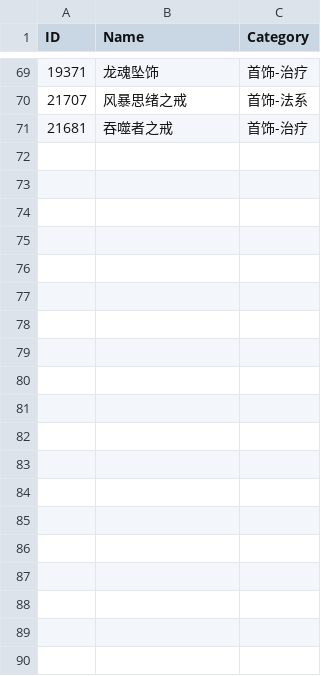
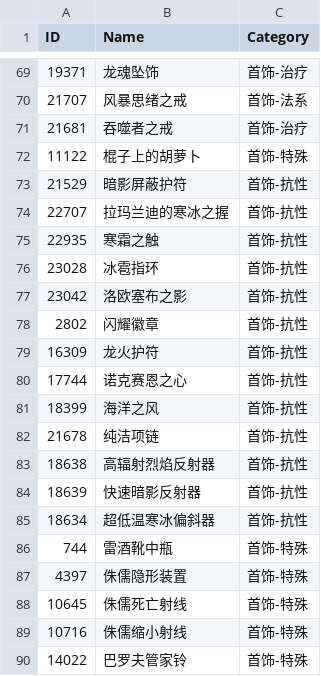
Before and after one commit to onesfto/wow_classic_era, a CSV file: Interface/AddOns/Onesfto/CSV/首饰.csv, drawn as a sheet; only a part is shown, gaps mark what is left out; the diff covers the shown part only; the diff names each change by its address in the sheet, - before the commit and + after, or states it on an @@ line.

```diff
--- a/Interface/AddOns/Onesfto/CSV/首饰.csv
+++ b/Interface/AddOns/Onesfto/CSV/首饰.csv
+row 72: 11122 | 棍子上的胡萝卜 | 首饰-特殊
+row 73: 21529 | 暗影屏蔽护符 | 首饰-抗性
+row 74: 22707 | 拉玛兰迪的寒冰之握 | 首饰-抗性
+row 75: 22935 | 寒霜之触 | 首饰-抗性
+row 76: 23028 | 冰雹指环 | 首饰-抗性
+row 77: 23042 | 洛欧塞布之影 | 首饰-抗性
+row 78: 2802 | 闪耀徽章 | 首饰-抗性
+row 79: 16309 | 龙火护符 | 首饰-抗性
+row 80: 17744 | 诺克赛恩之心 | 首饰-抗性
+row 81: 18399 | 海洋之风 | 首饰-抗性
+row 82: 21678 | 纯洁项链 | 首饰-抗性
+row 83: 18638 | 高辐射烈焰反射器 | 首饰-抗性
+row 84: 18639 | 快速暗影反射器 | 首饰-抗性
+row 85: 18634 | 超低温寒冰偏斜器 | 首饰-抗性
+row 86: 744 | 雷酒靴中瓶 | 首饰-特殊
+row 87: 4397 | 侏儒隐形装置 | 首饰-特殊
+row 88: 10645 | 侏儒死亡射线 | 首饰-特殊
+row 89: 10716 | 侏儒缩小射线 | 首饰-特殊
+row 90: 14022 | 巴罗夫管家铃 | 首饰-特殊
```
Also changed, not shown: 28 added rows elsewhere in this file, Interface/AddOns/Onesfto/CSV/A_消耗品.csv, Interface/AddOns/Onesfto/CSV/B_材料.csv, 3 other files.
